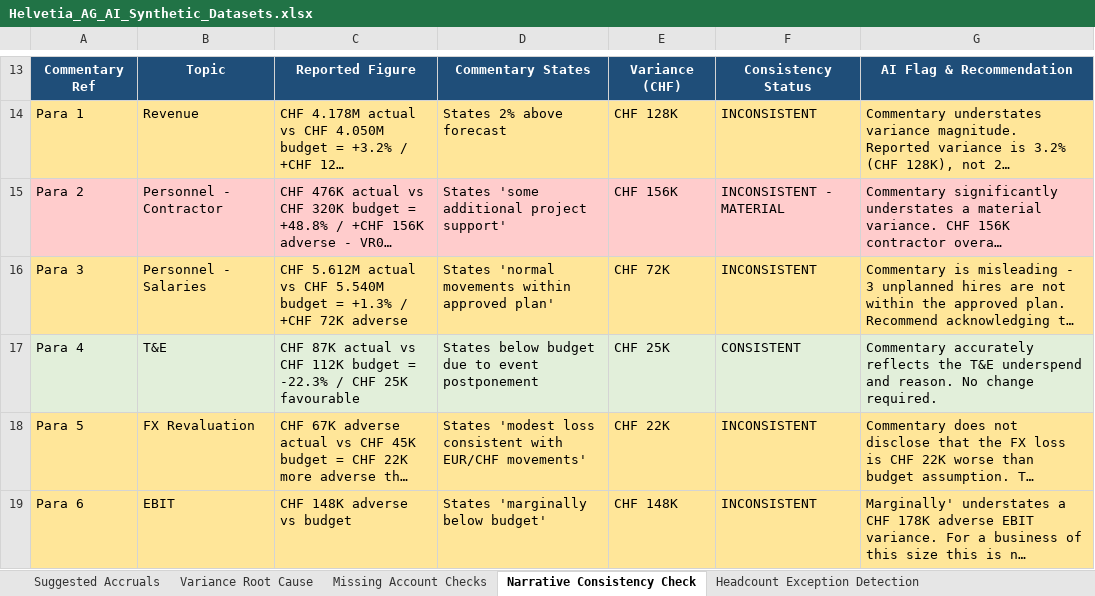
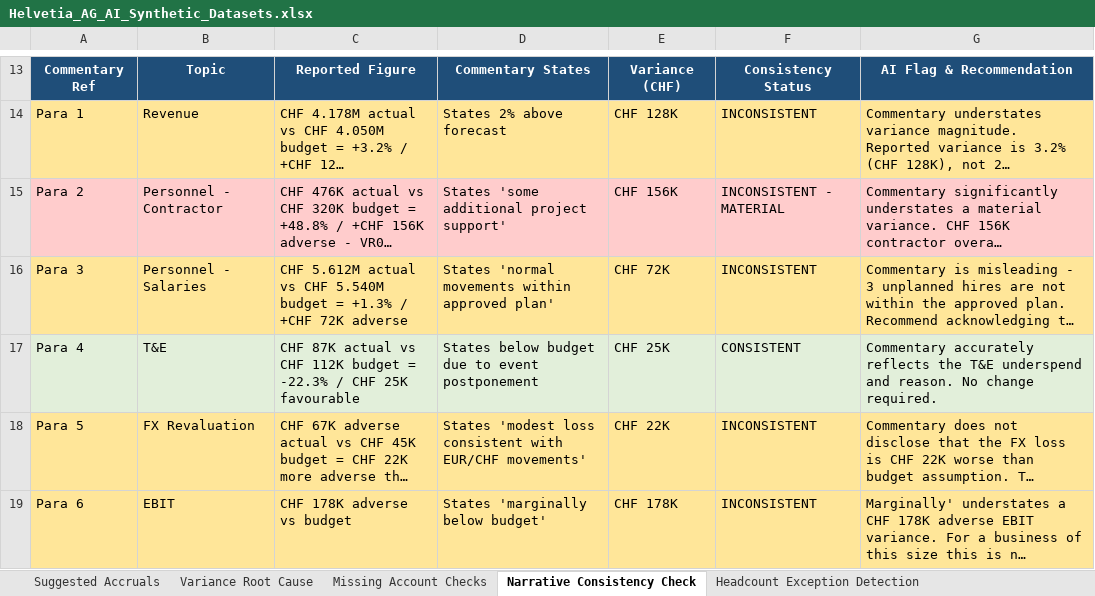
Before and after one commit to Suhasini-Ganapathy/close-tracker, an Excel workbook: data/Helvetia_AG_AI_Synthetic_Datasets.xlsx, sheet Narrative Consistency Check, drawn as a sheet; only a part is shown, gaps mark what is left out; long unchanged cells end in …; values as stored, in another font and other column widths than the file's, no borders; the diff names each change by its address in the sheet, - before the commit and + after, or states it on an @@ line.

```diff
--- a/data/Helvetia_AG_AI_Synthetic_Datasets.xlsx (sheet Narrative Consistency Check)
+++ b/data/Helvetia_AG_AI_Synthetic_Datasets.xlsx (sheet Narrative Consistency Check)
-C19: CHF 148K adverse vs budget
+C19: CHF 178K adverse vs budget
-E19: CHF 148K
+E19: CHF 178K
```
Also changed, not shown: 1 other file.
